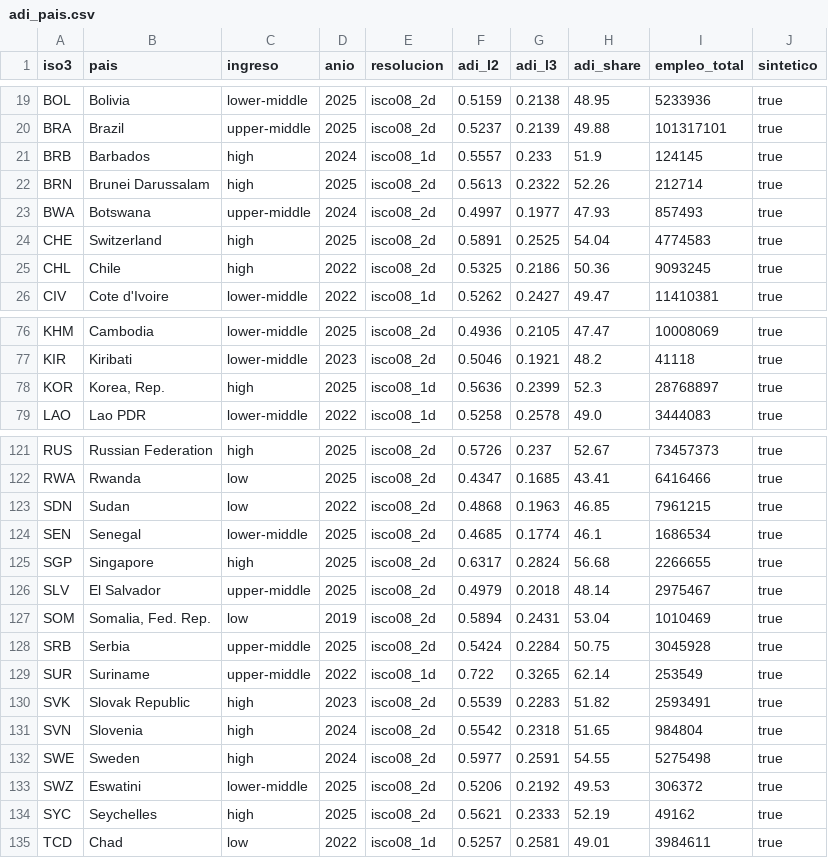
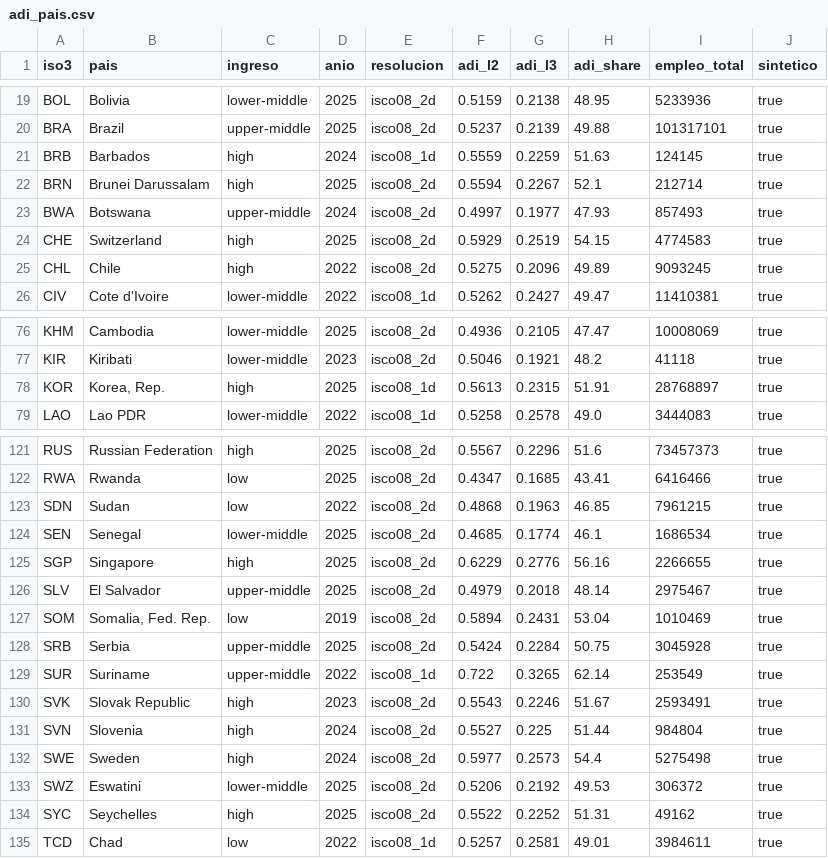
Before and after one commit to Cespial/delegation-divide, a CSV file: salidas/adi_pais.csv, drawn as a sheet; only a part is shown, gaps mark what is left out; the diff covers the shown part only; the diff names each change by its address in the sheet, - before the commit and + after, or states it on an @@ line.

```diff
--- a/salidas/adi_pais.csv
+++ b/salidas/adi_pais.csv
-F21 (adi_l2): 0.5557
+F21 (adi_l2): 0.5559
-G21 (adi_l3): 0.233
+G21 (adi_l3): 0.2259
-H21 (adi_share): 51.9
+H21 (adi_share): 51.63
-F22 (adi_l2): 0.5613
+F22 (adi_l2): 0.5594
-G22 (adi_l3): 0.2322
+G22 (adi_l3): 0.2267
-H22 (adi_share): 52.26
+H22 (adi_share): 52.1
-F24 (adi_l2): 0.5891
+F24 (adi_l2): 0.5929
-G24 (adi_l3): 0.2525
+G24 (adi_l3): 0.2519
-H24 (adi_share): 54.04
+H24 (adi_share): 54.15
-F25 (adi_l2): 0.5325
+F25 (adi_l2): 0.5275
-G25 (adi_l3): 0.2186
+G25 (adi_l3): 0.2096
-H25 (adi_share): 50.36
+H25 (adi_share): 49.89
-F78 (adi_l2): 0.5636
+F78 (adi_l2): 0.5613
-G78 (adi_l3): 0.2399
+G78 (adi_l3): 0.2315
-H78 (adi_share): 52.3
+H78 (adi_share): 51.91
-F121 (adi_l2): 0.5726
+F121 (adi_l2): 0.5567
-G121 (adi_l3): 0.237
+G121 (adi_l3): 0.2296
-H121 (adi_share): 52.67
+H121 (adi_share): 51.6
-F125 (adi_l2): 0.6317
+F125 (adi_l2): 0.6229
-G125 (adi_l3): 0.2824
+G125 (adi_l3): 0.2776
-H125 (adi_share): 56.68
+H125 (adi_share): 56.16
-F130 (adi_l2): 0.5539
+F130 (adi_l2): 0.5543
-G130 (adi_l3): 0.2283
+G130 (adi_l3): 0.2246
-H130 (adi_share): 51.82
+H130 (adi_share): 51.67
-F131 (adi_l2): 0.5542
+F131 (adi_l2): 0.5527
-G131 (adi_l3): 0.2318
+G131 (adi_l3): 0.225
-H131 (adi_share): 51.65
+H131 (adi_share): 51.44
-G132 (adi_l3): 0.2591
+G132 (adi_l3): 0.2573
-H132 (adi_share): 54.55
+H132 (adi_share): 54.4
-F134 (adi_l2): 0.5621
+F134 (adi_l2): 0.5522
-G134 (adi_l3): 0.2333
+G134 (adi_l3): 0.2252
-H134 (adi_share): 52.19
+H134 (adi_share): 51.31
```
Also changed, not shown: 127 edited cells elsewhere in this file, herramientas/adi-index/adi/data/adi_pais.csv, salidas/indice_gg.csv, 23 other files.
